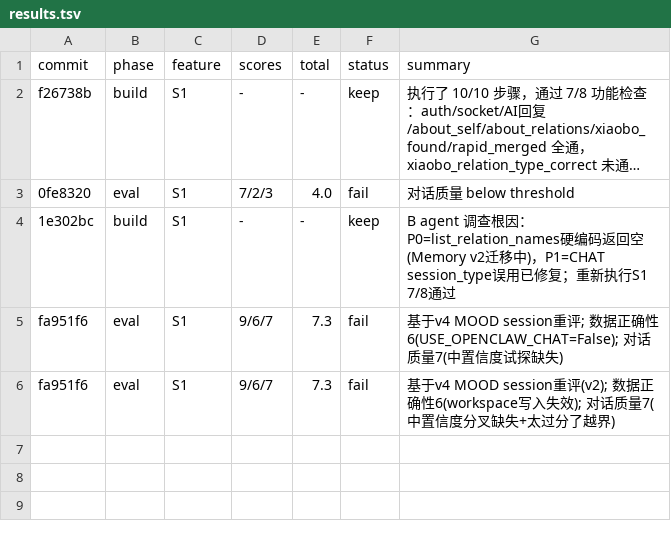
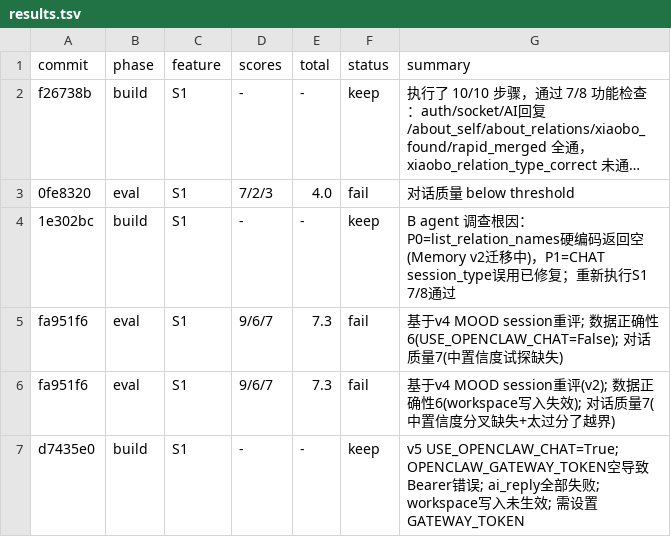
Before and after one commit to yuyuxinli/moodcoco, a TSV file: .evolve/results.tsv, drawn as a sheet; long unchanged cells end in …; the diff names each change by its address in the sheet, - before the commit and + after, or states it on an @@ line.

```diff
--- a/.evolve/results.tsv
+++ b/.evolve/results.tsv
+row 7: d7435e0 | build | S1 | - | - | keep | v5 USE_OPENCLAW_CHAT=True; OPENCLAW_GATEWAY_TOKEN空导致Bearer错误; ai_reply全部失败; workspace写入未生效; 需设置GATEWAY_TOKEN
```
Also changed, not shown: 1 other file.
